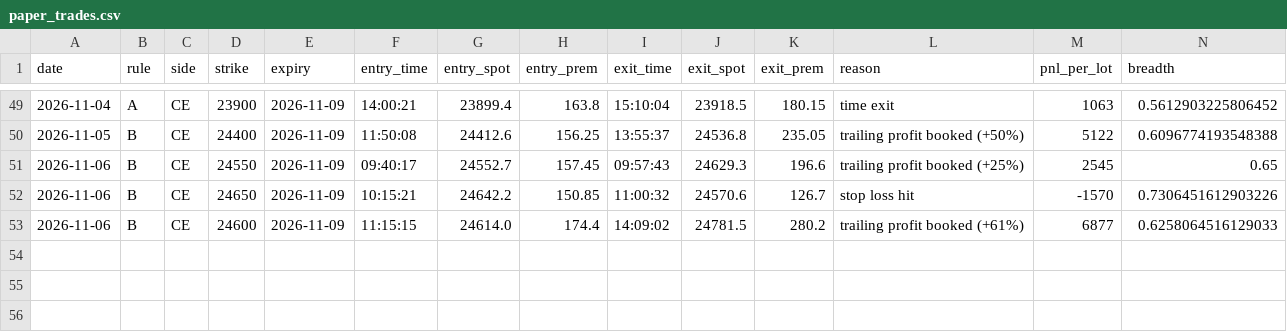
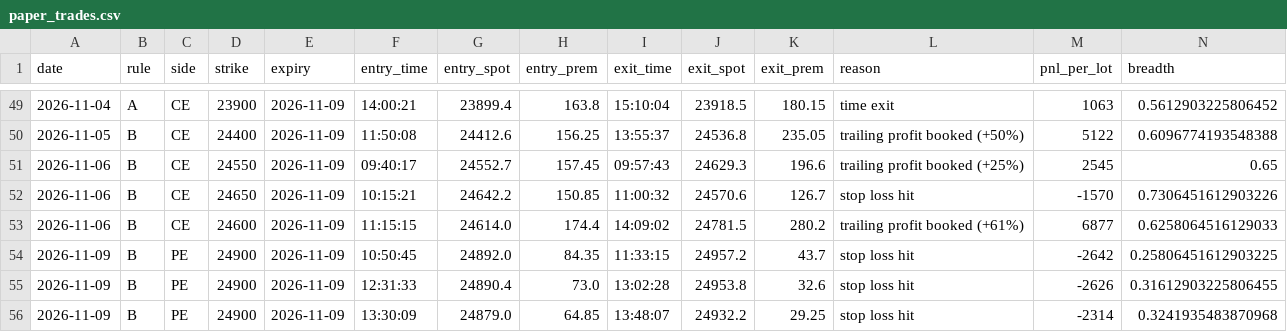
Before and after one commit to deepaknarsaria/nifty-signals, a CSV file: paper_trades.csv, drawn as a sheet; only a part is shown, gaps mark what is left out; rows hold the shown columns only; the diff names each change by its address in the sheet, - before the commit and + after, or states it on an @@ line.

```diff
--- a/paper_trades.csv
+++ b/paper_trades.csv
+row 54: 2026-11-09 | B | PE | 24900 | 2026-11-09 | 10:50:45 | 24892.0 | 84.35 | 11:33:15 | 24957.2 | 43.7 | stop loss hit | -2642 | 0.25806451612903225
+row 55: 2026-11-09 | B | PE | 24900 | 2026-11-09 | 12:31:33 | 24890.4 | 73.0 | 13:02:28 | 24953.8 | 32.6 | stop loss hit | -2626 | 0.31612903225806455
+row 56: 2026-11-09 | B | PE | 24900 | 2026-11-09 | 13:30:09 | 24879.0 | 64.85 | 13:48:07 | 24932.2 | 29.25 | stop loss hit | -2314 | 0.3241935483870968
```
Also changed, not shown: hedge_trades.csv, lab_results.csv, 3 other files.
